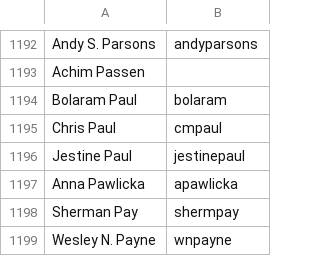
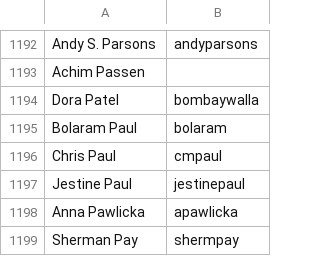
Before and after one commit to clojure/clojure-site, a CSV file: content/dev/contributors.csv, drawn as a sheet; only a part is shown, gaps mark what is left out; the shorter side is filled out with more unchanged rows; the diff names each change by its address in the sheet, - before the commit and + after, or states it on an @@ line.

Commit message:
add contributor

```diff
--- a/content/dev/contributors.csv
+++ b/content/dev/contributors.csv
+row 1194: Dora Patel | bombaywalla
```
